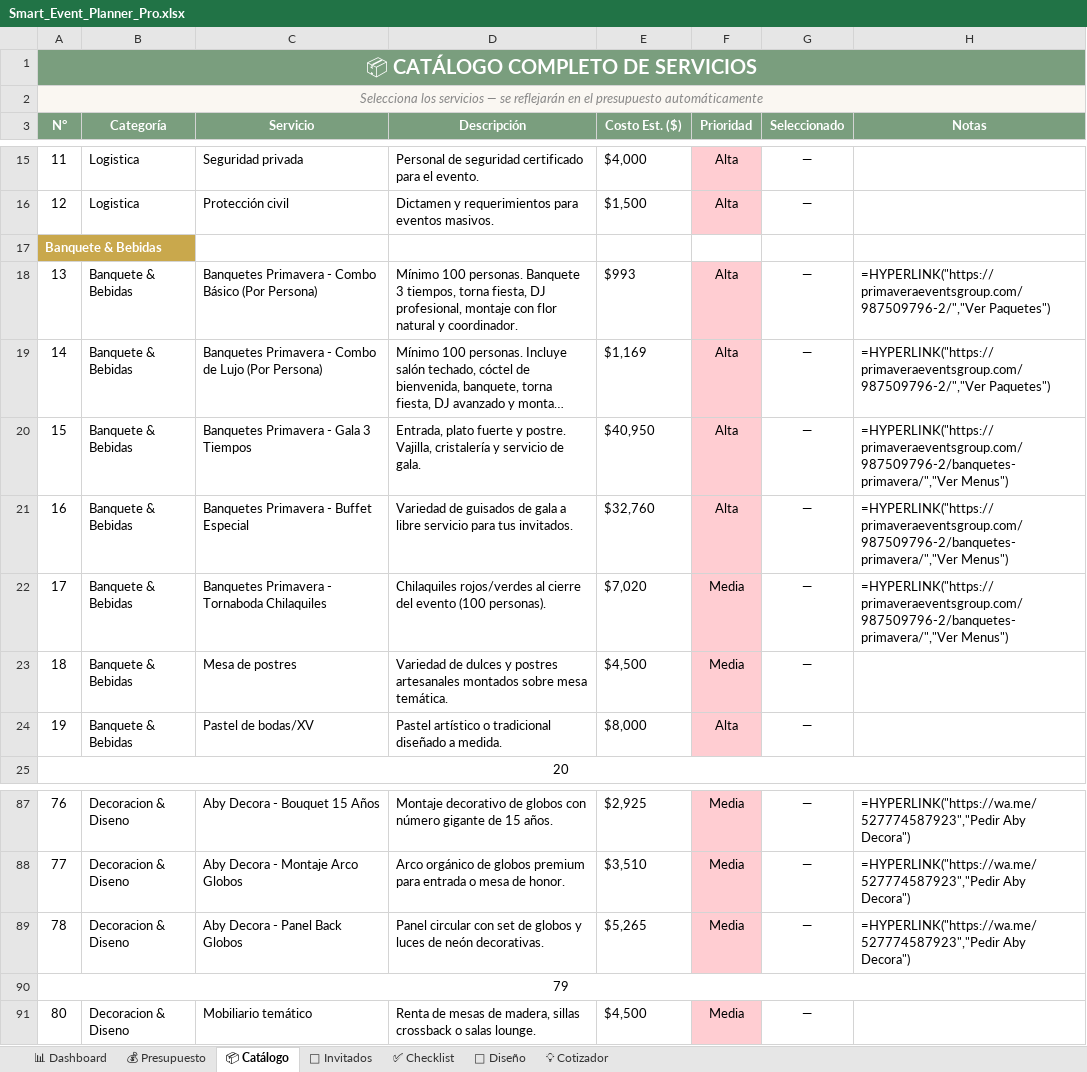
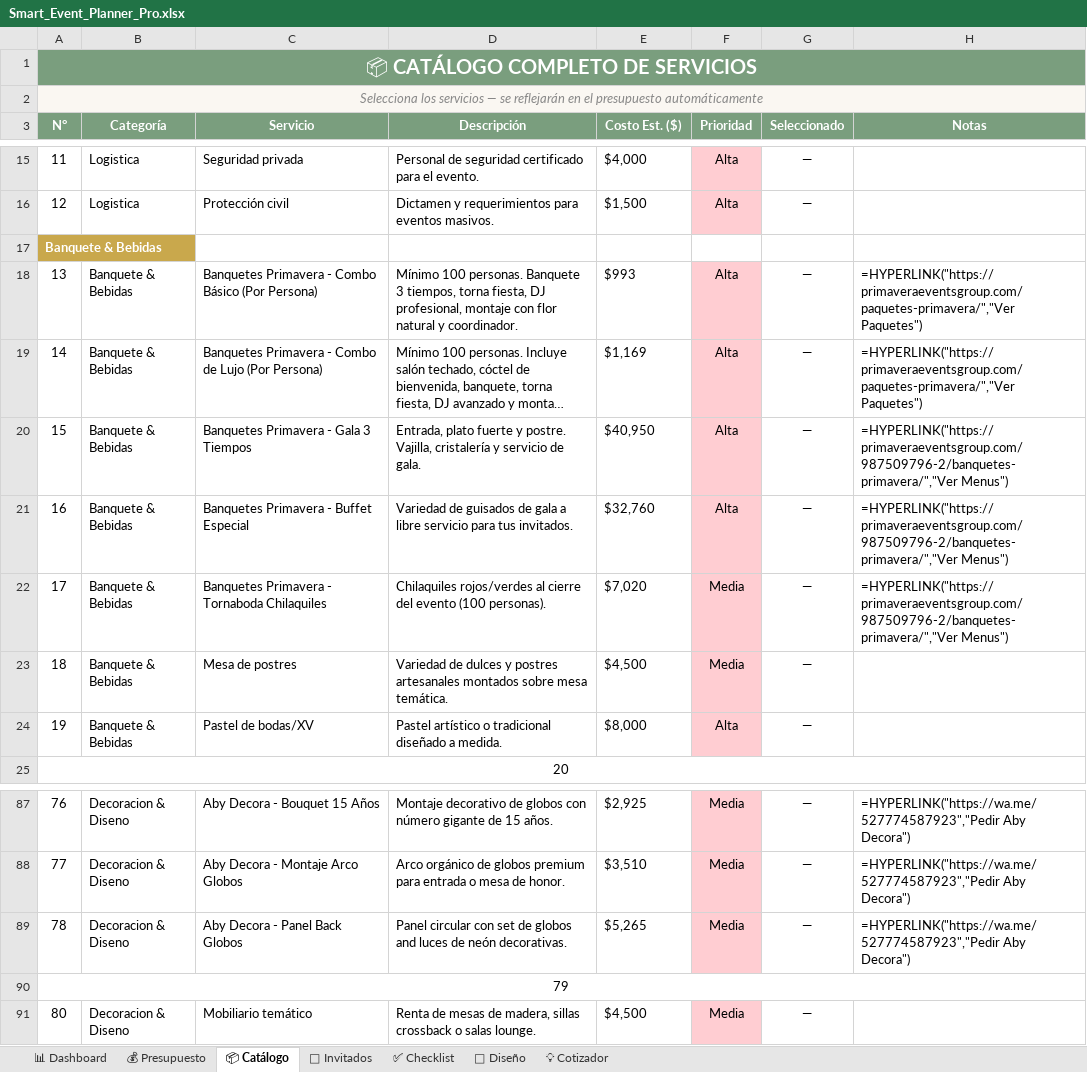
Before and after one commit to 5410m0n0c001/expo-boda-y-15-a-os, an Excel workbook: assets/Smart_Event_Planner_Pro.xlsx, sheet 📦 Catálogo, drawn as a sheet; only a part is shown, gaps mark what is left out; long unchanged cells end in …; values as stored, in another font and other column widths than the file's, no borders; formulas without a stored value are shown as written; the diff names each change by its address in the sheet, - before the commit and + after, or states it on an @@ line.

Commit message:
fix: corregir el enlace de paquetes a la url paquetes-primavera compartida por el usuario

```diff
--- a/assets/Smart_Event_Planner_Pro.xlsx (sheet 📦 Catálogo)
+++ b/assets/Smart_Event_Planner_Pro.xlsx (sheet 📦 Catálogo)
-H18:H19 (Notas): =HYPERLINK("https://primaveraeventsgroup.com/987509796-2/","Ver Paquetes")
+H18:H19 (Notas): =HYPERLINK("https://primaveraeventsgroup.com/paquetes-primavera/","Ver Paquetes")
-D89 (Descripción): …de globos y luces de…
+D89 (Descripción): …de globos and luces de…
```
